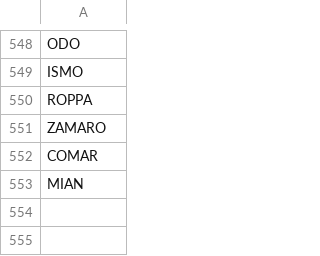
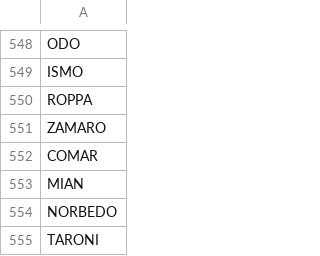
Before and after one commit to stonelore/stone, a CSV file: _data/stones.csv, drawn as a sheet; only a part is shown, gaps mark what is left out; the diff names each change by its address in the sheet, - before the commit and + after, or states it on an @@ line.

Commit message:
Append

```diff
--- a/_data/stones.csv
+++ b/_data/stones.csv
+row 554: NORBEDO
+row 555: TARONI
```
